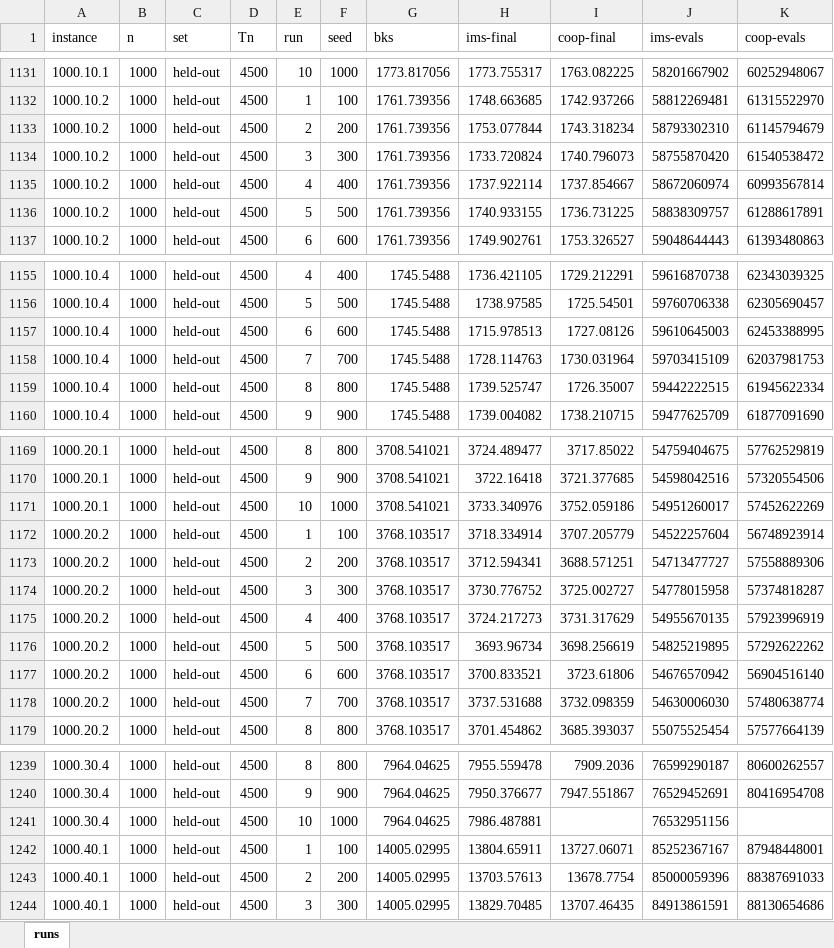
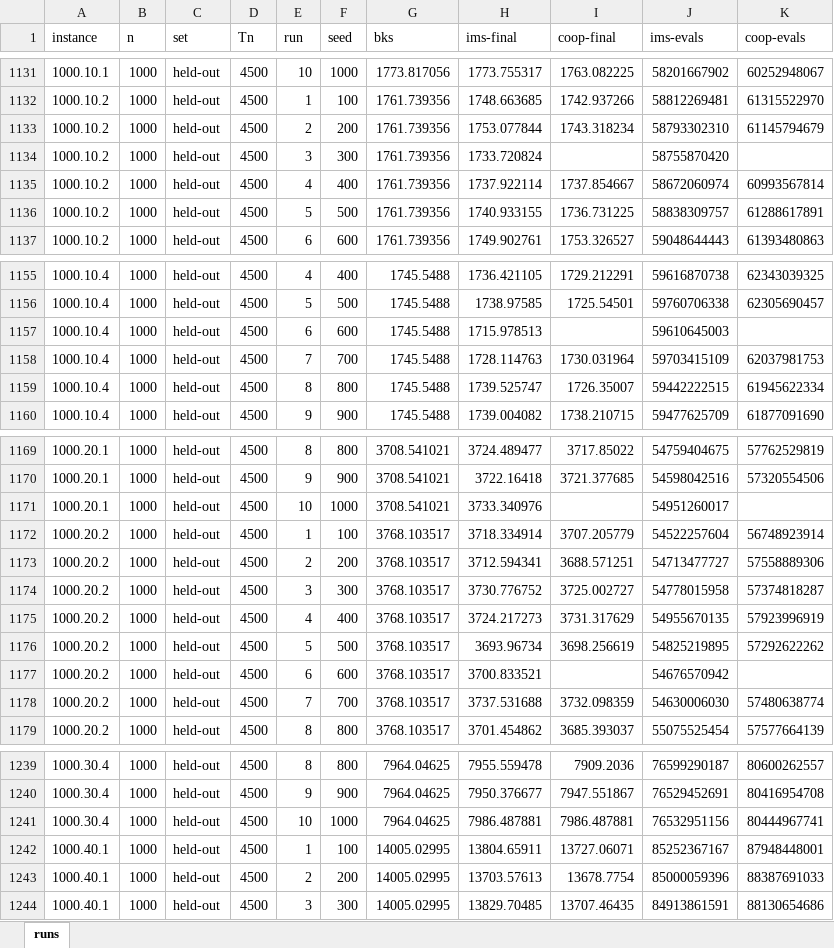
Before and after one commit to Tran-Ngoc-Bao/Parallel_MMVRPD-MTV_with_Master-Slave, an Excel workbook: master-slave/outputs/exp1-full/runs.xlsx, sheet runs, drawn as a sheet; only a part is shown, gaps mark what is left out; values as stored, in another font and other column widths than the file's, no borders; the diff covers the shown part only; the diff names each change by its address in the sheet, - before the commit and + after, or states it on an @@ line.

```diff
--- a/master-slave/outputs/exp1-full/runs.xlsx (sheet runs)
+++ b/master-slave/outputs/exp1-full/runs.xlsx (sheet runs)
-I1134 (coop-final): 1740.796073
+I1134 (coop-final): (empty)
-K1134 (coop-evals): 61540538472
+K1134 (coop-evals): (empty)
-I1157 (coop-final): 1727.08126
+I1157 (coop-final): (empty)
-K1157 (coop-evals): 62453388995
+K1157 (coop-evals): (empty)
-I1171 (coop-final): 3752.059186
+I1171 (coop-final): (empty)
-K1171 (coop-evals): 57452622269
+K1171 (coop-evals): (empty)
-I1177 (coop-final): 3723.61806
+I1177 (coop-final): (empty)
-K1177 (coop-evals): 56904516140
+K1177 (coop-evals): (empty)
-I1241 (coop-final): (empty)
+I1241 (coop-final): 7986.487881
-K1241 (coop-evals): (empty)
+K1241 (coop-evals): 80444967741
```
Also changed, not shown: 32 edited cells elsewhere in this sheet, master-slave/outputs/exp1-full/runs_delta.xlsx, 25 other files.
